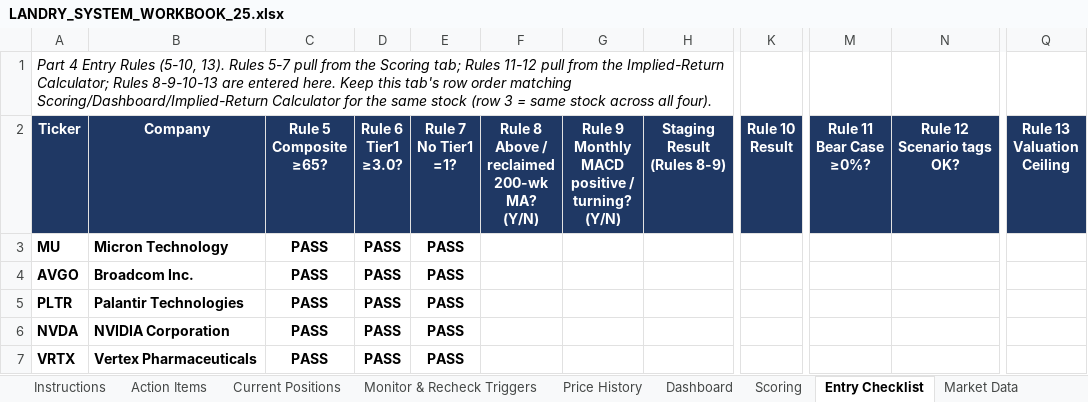
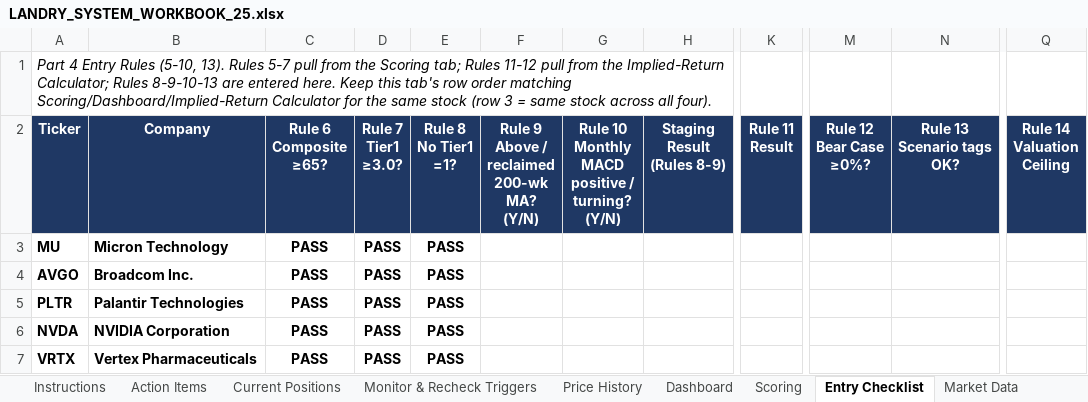
Before and after one commit to cope413/Stock_Picker, an Excel workbook: LANDRY_SYSTEM_WORKBOOK_25.xlsx, sheet Entry Checklist, drawn as a sheet; only a part is shown, gaps mark what is left out; values as stored, in another font and other column widths than the file's, no borders; table styles not drawn; ↵ is a line break in a cell; the diff names each change by its address in the sheet, - before the commit and + after, or states it on an @@ line.

```diff
--- a/LANDRY_SYSTEM_WORKBOOK_25.xlsx (sheet Entry Checklist)
+++ b/LANDRY_SYSTEM_WORKBOOK_25.xlsx (sheet Entry Checklist)
-C2: Rule 5 ↵ Composite ↵ ≥65?
+C2: Rule 6 ↵ Composite ↵ ≥65?
-D2: Rule 6 ↵ Tier1 ↵ ≥3.0?
+D2: Rule 7 ↵ Tier1 ↵ ≥3.0?
-E2: Rule 7 ↵ No Tier1 ↵ =1?
+E2: Rule 8 ↵ No Tier1 ↵ =1?
-F2: Rule 8 ↵ Above / reclaimed ↵ 200-wk MA? ↵ (Y/N)
+F2: Rule 9 ↵ Above / reclaimed ↵ 200-wk MA? ↵ (Y/N)
-G2: Rule 9 ↵ Monthly MACD…
+G2: Rule 10 ↵ Monthly MACD…
-K2: Rule 10 ↵ Result
+K2: Rule 11 ↵ Result
-M2: Rule 11 ↵ Bear Case ↵ ≥0%?
+M2: Rule 12 ↵ Bear Case ↵ ≥0%?
-N2: Rule 12 ↵ Scenario tags ↵ OK?
+N2: Rule 13 ↵ Scenario tags ↵ OK?
-Q2: Rule 13 ↵ Valuation ↵ Ceiling
+Q2: Rule 14 ↵ Valuation ↵ Ceiling
```
Also changed, not shown: sheet Monitor & Recheck Triggers, sheet Process Checklist, sheet Instructions, sheet Action Items, sheet Schema Reference, sheet Watch List Tracker, 5 more sheets, hidden cells, charts or pictures, 6 other files.
